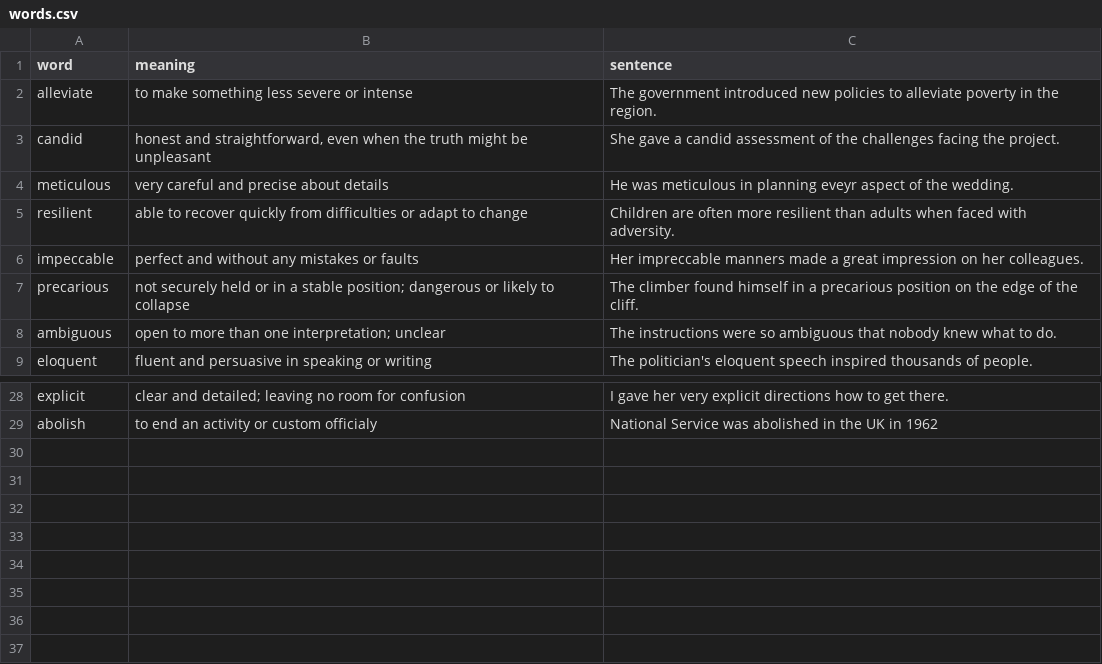
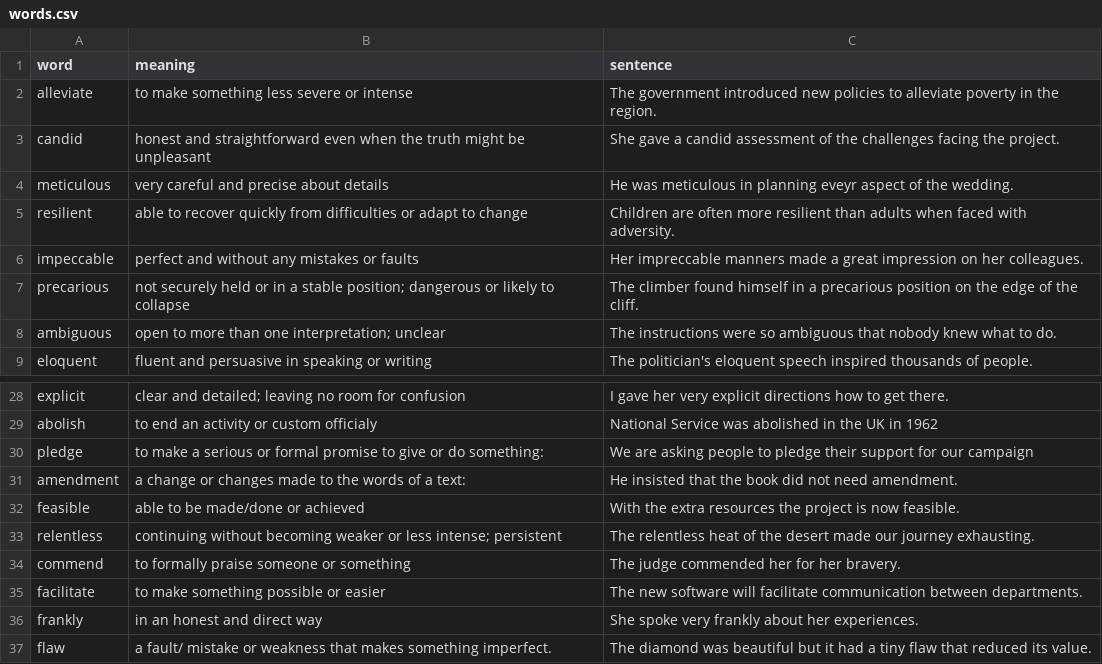
Before and after one commit to boyan7531/Cards-C1-English, a CSV file: words.csv, drawn as a sheet; only a part is shown, gaps mark what is left out.

Commit message:
added many words

```diff
--- a/words.csv
+++ b/words.csv
@@ -2,3 +2,3 @@ word,meaning,sentence
 alleviate,to make something less severe or intense,The government introduced new policies to alleviate poverty in the region.
-candid,"honest and straightforward, even when the truth might be unpleasant",She gave a candid assessment of the challenges facing the project.
+candid,honest and straightforward even when the truth might be unpleasant,She gave a candid assessment of the challenges facing the project.
 meticulous,very careful and precise about details,He was meticulous in planning eveyr aspect of the wedding.
@@ -29 +29,9 @@ explicit,clear and detailed; leaving no room for confusion,I gave her very expli
 abolish,to end an activity or custom officialy,National Service was abolished in the UK in 1962
+pledge,to make a serious or formal promise to give or do something: ,We are asking people to pledge their support for our campaign
+amendment,a change or changes made to the words of a text: ,He insisted that the book did not need amendment.
+feasible,able to be made/done or achieved,With the extra resources the project is now feasible.
+relentless,continuing without becoming weaker or less intense; persistent,The relentless heat of the desert made our journey exhausting.
+commend,to formally praise someone or something,The judge commended her for her bravery.
+facilitate,to make something possible or easier,The new software will facilitate communication between departments.
+frankly,in an honest and direct way,She spoke very frankly about her experiences.
+flaw,a fault/ mistake or weakness that makes something imperfect.,The diamond was beautiful but it had a tiny flaw that reduced its value.
```
